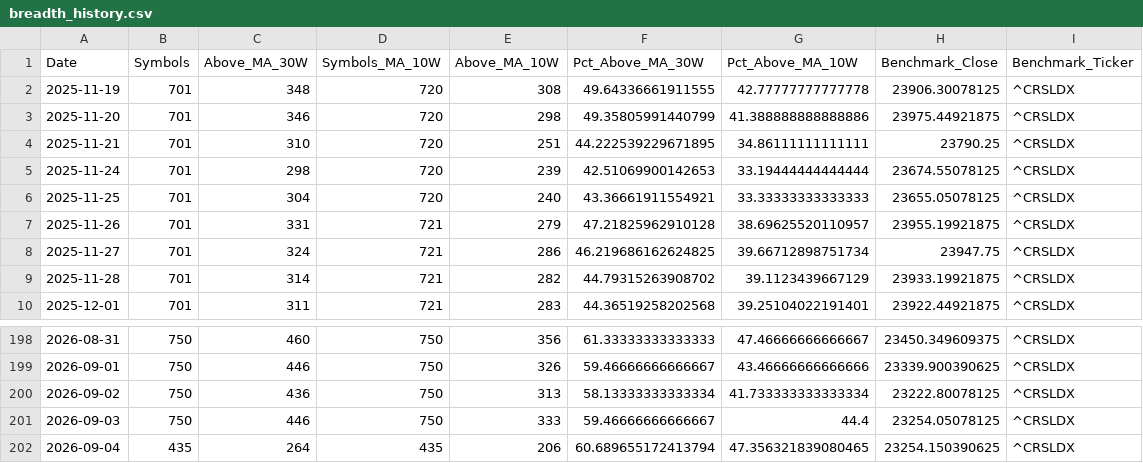
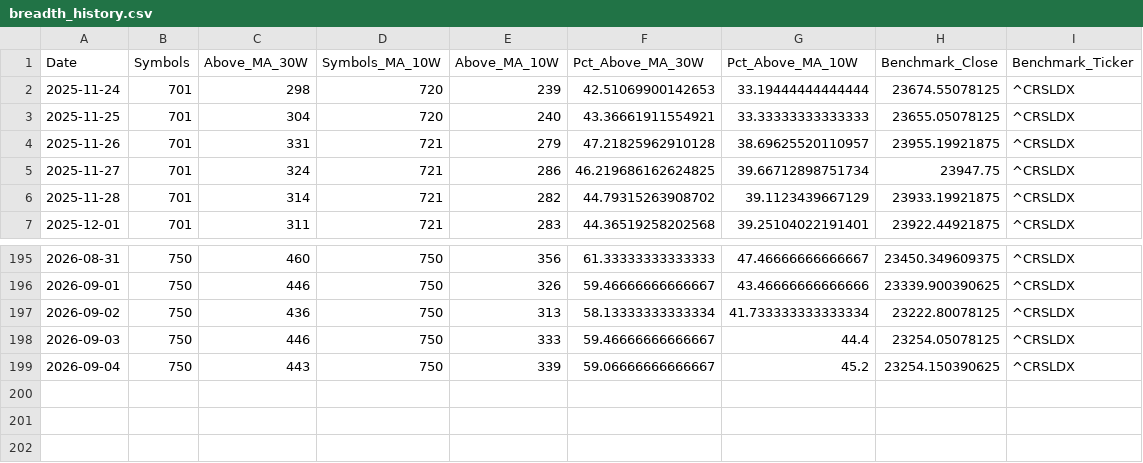
Before and after one commit to Pareshking/RS-Stages, a CSV file: data/breadth_history.csv, drawn as a sheet; only a part is shown, gaps mark what is left out.

```diff
--- a/data/breadth_history.csv
+++ b/data/breadth_history.csv
@@ -1,5 +1,2 @@
 Date,Symbols,Above_MA_30W,Symbols_MA_10W,Above_MA_10W,Pct_Above_MA_30W,Pct_Above_MA_10W,Benchmark_Close,Benchmark_Ticker
-2025-11-19,701,348,720,308,49.64336661911555,42.77777777777778,23906.30078125,^CRSLDX
-2025-11-20,701,346,720,298,49.35805991440799,41.388888888888886,23975.44921875,^CRSLDX
-2025-11-21,701,310,720,251,44.222539229671895,34.86111111111111,23790.25,^CRSLDX
 2025-11-24,701,298,720,239,42.51069900142653,33.19444444444444,23674.55078125,^CRSLDX
@@ -201,2 +198,2 @@ Date,Symbols,Above_MA_30W,Symbols_MA_10W,Above_MA_10W,Pct_Above_MA_30W,Pct_Above
 2026-09-03,750,446,750,333,59.46666666666667,44.4,23254.05078125,^CRSLDX
-2026-09-04,435,264,435,206,60.689655172413794,47.356321839080465,23254.150390625,^CRSLDX
+2026-09-04,750,443,750,339,59.06666666666667,45.2,23254.150390625,^CRSLDX
```
Also changed, not shown: data/latest_research.csv, data/previous_research.csv.
